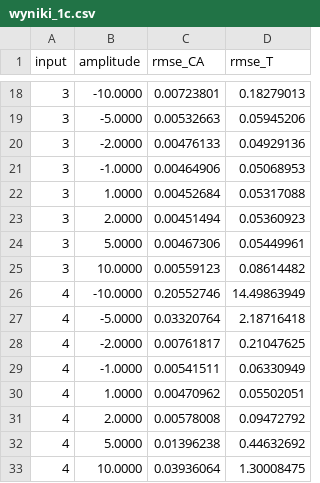
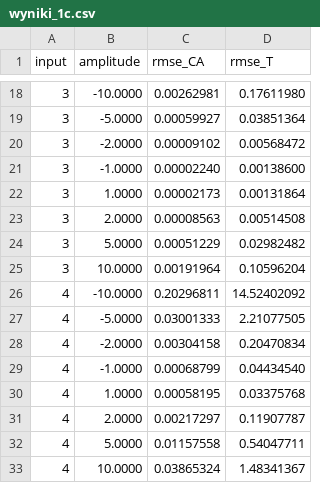
Before and after one commit to Czechos02/TAP, a CSV file: wyniki_1c.csv, drawn as a sheet; only a part is shown, gaps mark what is left out; the diff covers the shown part only.

```diff
--- a/wyniki_1c.csv
+++ b/wyniki_1c.csv
@@ -18,16 +18,16 @@ input,amplitude,rmse_CA,rmse_T
-3,-10.0000,0.00723801,0.18279013
-3,-5.0000,0.00532663,0.05945206
-3,-2.0000,0.00476133,0.04929136
-3,-1.0000,0.00464906,0.05068953
-3,1.0000,0.00452684,0.05317088
-3,2.0000,0.00451494,0.05360923
-3,5.0000,0.00467306,0.05449961
-3,10.0000,0.00559123,0.08614482
-4,-10.0000,0.20552746,14.49863949
-4,-5.0000,0.03320764,2.18716418
-4,-2.0000,0.00761817,0.21047625
-4,-1.0000,0.00541511,0.06330949
-4,1.0000,0.00470962,0.05502051
-4,2.0000,0.00578008,0.09472792
-4,5.0000,0.01396238,0.44632692
-4,10.0000,0.03936064,1.30008475
+3,-10.0000,0.00262981,0.17611980
+3,-5.0000,0.00059927,0.03851364
+3,-2.0000,0.00009102,0.00568472
+3,-1.0000,0.00002240,0.00138600
+3,1.0000,0.00002173,0.00131864
+3,2.0000,0.00008563,0.00514508
+3,5.0000,0.00051229,0.02982482
+3,10.0000,0.00191964,0.10596204
+4,-10.0000,0.20296811,14.52402092
+4,-5.0000,0.03001333,2.21077505
+4,-2.0000,0.00304158,0.20470834
+4,-1.0000,0.00068799,0.04434540
+4,1.0000,0.00058195,0.03375768
+4,2.0000,0.00217297,0.11907787
+4,5.0000,0.01157558,0.54047711
+4,10.0000,0.03865324,1.48341367
```
Also changed, not shown: 32 edited cells elsewhere in this file, 27 other files.
